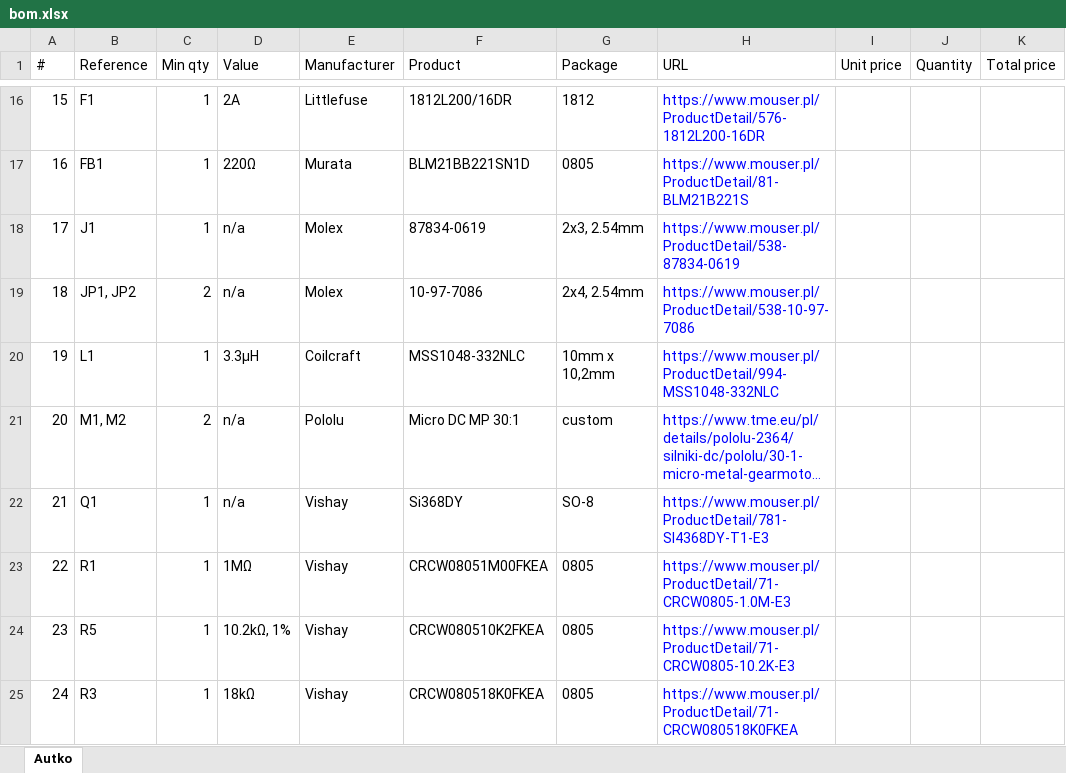
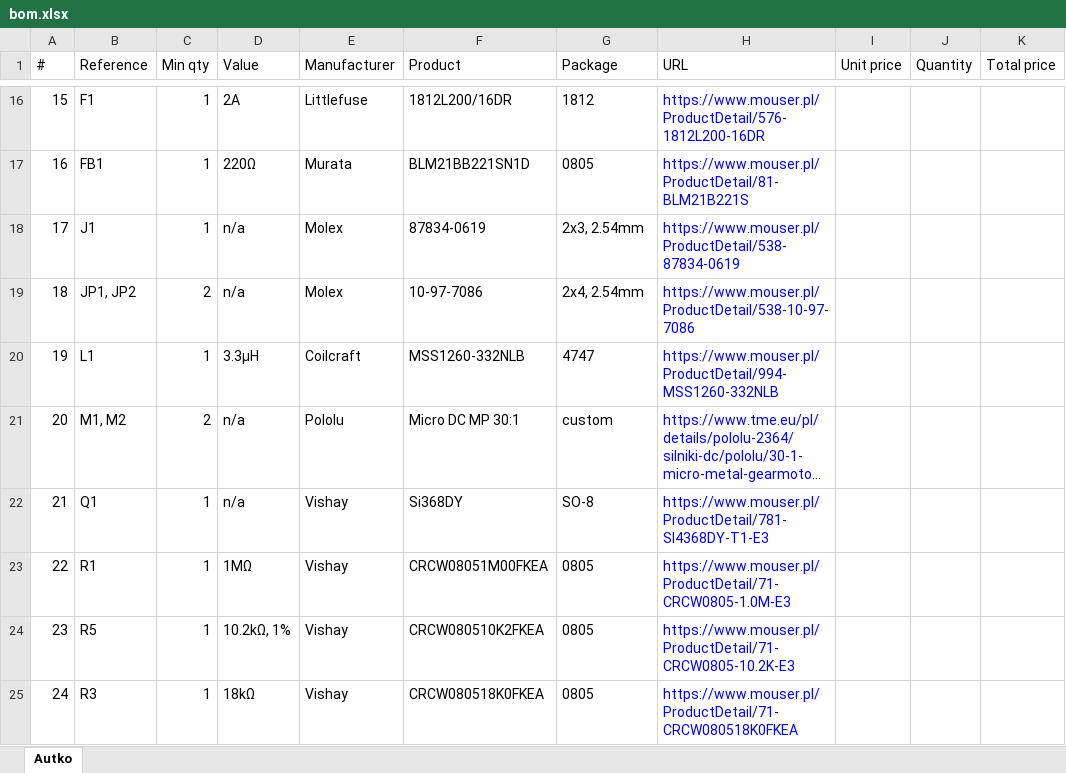
Before and after one commit to KamilRosinski/autko, an Excel workbook: pcb/bom.xlsx, sheet Autko, drawn as a sheet; only a part is shown, gaps mark what is left out; long unchanged cells end in …; values as stored, in another font and other column widths than the file's, no borders; the diff names each change by its address in the sheet, - before the commit and + after, or states it on an @@ line.

```diff
--- a/pcb/bom.xlsx (sheet Autko)
+++ b/pcb/bom.xlsx (sheet Autko)
-F20 (Product): MSS1048-332NLC
+F20 (Product): MSS1260-332NLB
-G20 (Package): 10mm x 10,2mm
+G20 (Package): 4747
-H20 (URL): https://www.mouser.pl/ProductDetail/994-MSS1048-332NLC
+H20 (URL): https://www.mouser.pl/ProductDetail/994-MSS1260-332NLB
```
Also changed, not shown: 3 other files.
